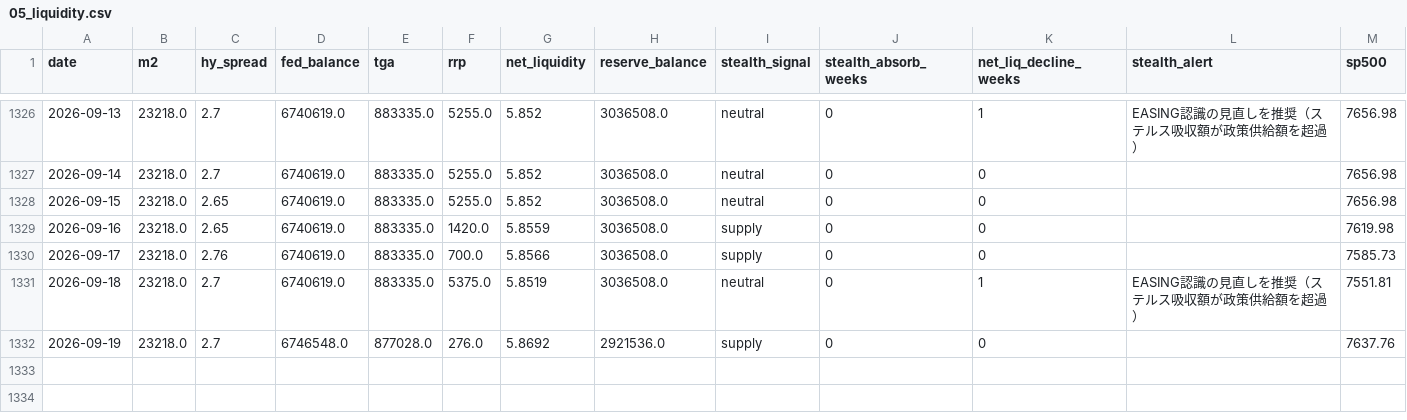
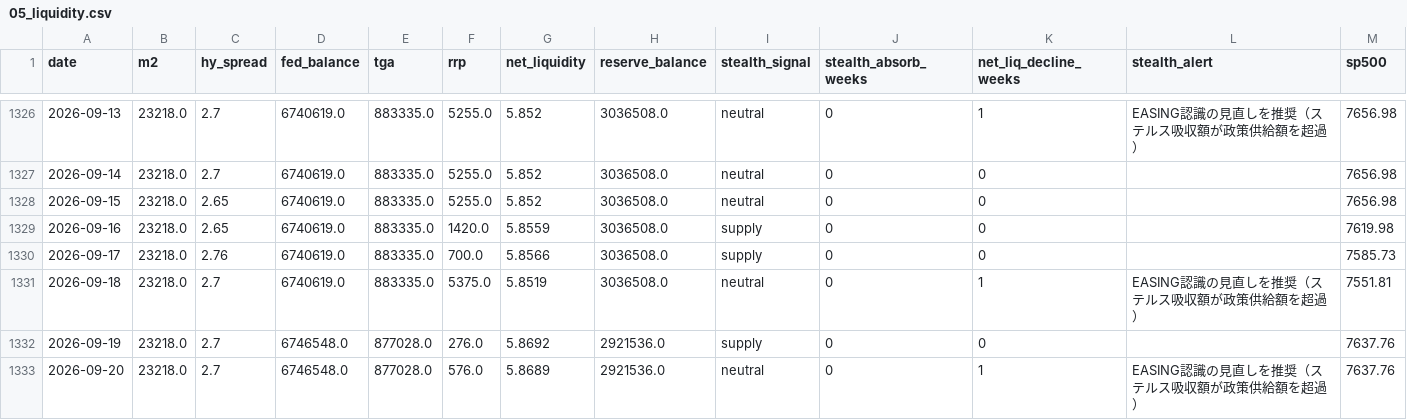
Before and after one commit to Koichi-Shigihara2/On-a-journey, a CSV file: docs/market-monitor/macro-pulse/data/05_liquidity.csv, drawn as a sheet; only a part is shown, gaps mark what is left out.

```diff
--- a/docs/market-monitor/macro-pulse/data/05_liquidity.csv
+++ b/docs/market-monitor/macro-pulse/data/05_liquidity.csv
@@ -1332 +1332,2 @@ date,m2,hy_spread,fed_balance,tga,rrp,net_liquidity,reserve_balance,stealth_sign
 2026-09-19,23218.0,2.7,6746548.0,877028.0,276.0,5.8692,2921536.0,supply,0,0,,7637.76
+2026-09-20,23218.0,2.7,6746548.0,877028.0,576.0,5.8689,2921536.0,neutral,0,1,EASING認識の見直しを推奨（ステルス吸収額が政策供給額を超過）,7637.76
```
Also changed, not shown: 2 other files.
